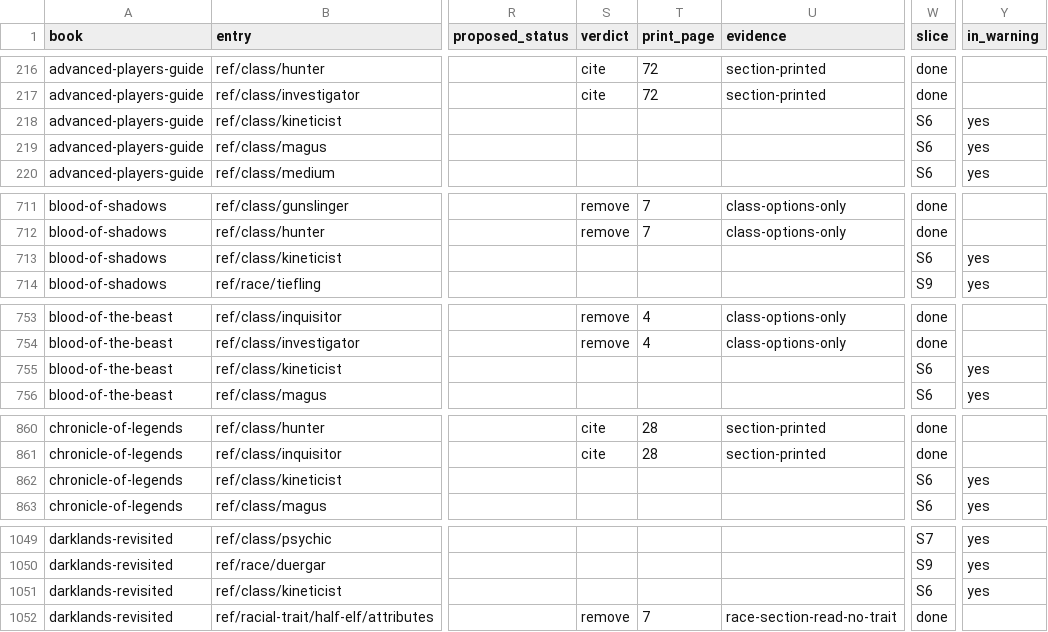
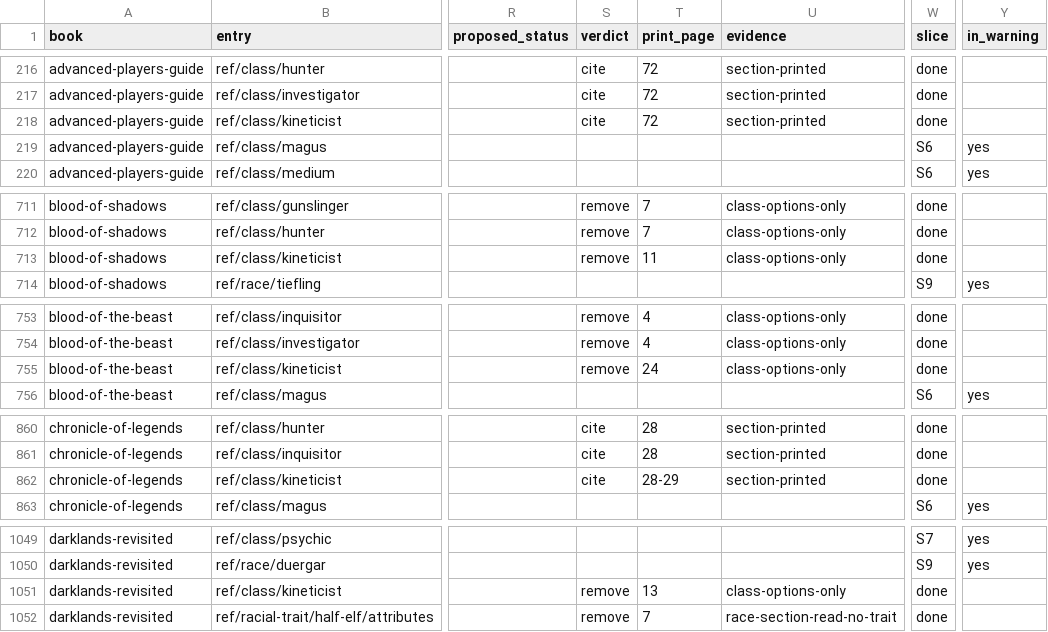
Before and after one commit to phynics/cast-iron-data, a TSV file: scripts/membership-queue-461.tsv, drawn as a sheet; only a part is shown, gaps mark what is left out; the diff covers the shown part only; the diff names each change by its address in the sheet, - before the commit and + after, or states it on an @@ line.

```diff
--- a/scripts/membership-queue-461.tsv
+++ b/scripts/membership-queue-461.tsv
-S218 (verdict): (empty)
+S218 (verdict): cite
-T218 (print_page): (empty)
+T218 (print_page): 72
-U218 (evidence): (empty)
+U218 (evidence): section-printed
-W218 (slice): S6
+W218 (slice): done
-Y218 (in_warning): yes
+Y218 (in_warning): (empty)
-S713 (verdict): (empty)
+S713 (verdict): remove
-T713 (print_page): (empty)
+T713 (print_page): 11
-U713 (evidence): (empty)
+U713 (evidence): class-options-only
-W713 (slice): S6
+W713 (slice): done
-Y713 (in_warning): yes
+Y713 (in_warning): (empty)
-S755 (verdict): (empty)
+S755 (verdict): remove
-T755 (print_page): (empty)
+T755 (print_page): 24
-U755 (evidence): (empty)
+U755 (evidence): class-options-only
-W755 (slice): S6
+W755 (slice): done
-Y755 (in_warning): yes
+Y755 (in_warning): (empty)
-S862 (verdict): (empty)
+S862 (verdict): cite
-T862 (print_page): (empty)
+T862 (print_page): 28-29
-U862 (evidence): (empty)
+U862 (evidence): section-printed
-W862 (slice): S6
+W862 (slice): done
-Y862 (in_warning): yes
+Y862 (in_warning): (empty)
-S1051 (verdict): (empty)
+S1051 (verdict): remove
-T1051 (print_page): (empty)
+T1051 (print_page): 13
-U1051 (evidence): (empty)
+U1051 (evidence): class-options-only
-W1051 (slice): S6
+W1051 (slice): done
-Y1051 (in_warning): yes
+Y1051 (in_warning): (empty)
```
Also changed, not shown: 15 edited cells elsewhere in this file, 1 other file.
